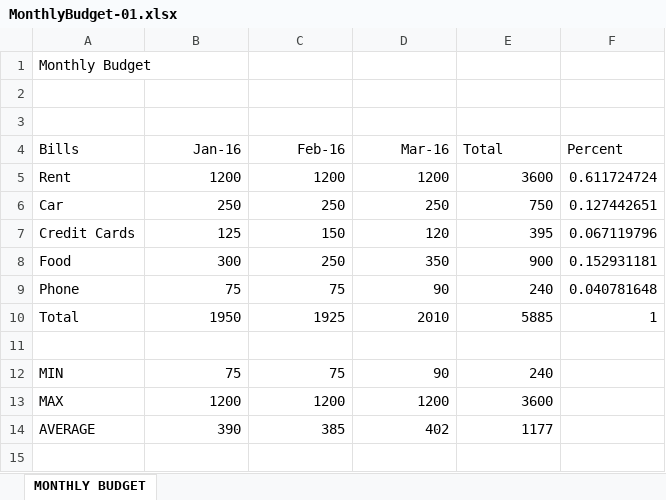
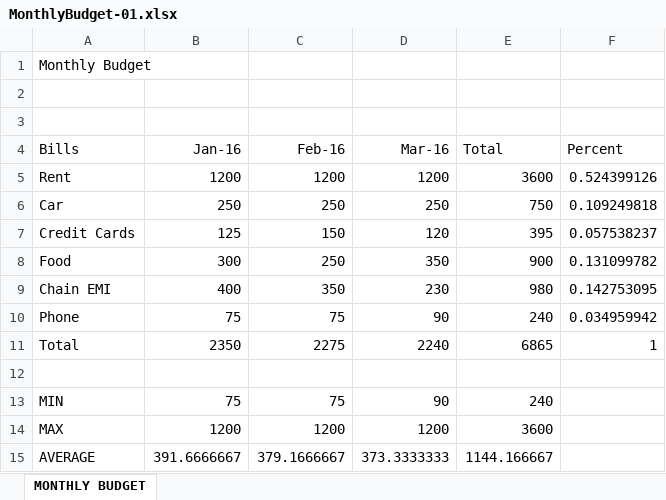
Before and after one commit to jasminvennapusa/repo1, an Excel workbook: MonthlyBudget-01.xlsx, sheet MONTHLY BUDGET, drawn as a sheet; values as stored, in another font and other column widths than the file's, no borders; addresses are those after the commit; the diff names each change by its address in the sheet, - before the commit and + after, or states it on an @@ line.

Commit message:
I have updated Monthly budget 01 file

```diff
--- a/MonthlyBudget-01.xlsx (sheet MONTHLY BUDGET)
+++ b/MonthlyBudget-01.xlsx (sheet MONTHLY BUDGET)
-F5 (Percent): 0.611724724
+F5 (Percent): 0.524399126
-F6 (Percent): 0.127442651
+F6 (Percent): 0.109249818
-F7 (Percent): 0.067119796
+F7 (Percent): 0.057538237
-F8 (Percent): 0.152931181
+F8 (Percent): 0.131099782
+row 9: Chain EMI | 400 | 350 | 230 | 980 | 0.142753095
-F10 (Percent): 0.040781648
+F10 (Percent): 0.034959942
-B11 (Jan-16): 1950
+B11 (Jan-16): 2350
-C11 (Feb-16): 1925
+C11 (Feb-16): 2275
-D11 (Mar-16): 2010
+D11 (Mar-16): 2240
-E11 (Total): 5885
+E11 (Total): 6865
-B15 (Jan-16): 390
+B15 (Jan-16): 391.6666667
-C15 (Feb-16): 385
+C15 (Feb-16): 379.1666667
-D15 (Mar-16): 402
+D15 (Mar-16): 373.3333333
-E15 (Total): 1177
+E15 (Total): 1144.166667
```
Also changed, not shown: formulas that keep their value, 1 other file.
